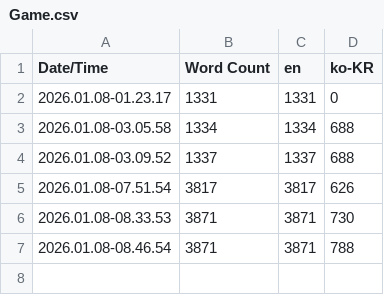
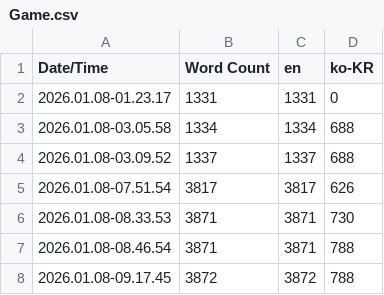
Before and after one commit to NbcampUnreal/3rd_4th-Team4-CH6-Project, a CSV file: Content/Localization/Game/Game.csv, drawn as a sheet; the diff names each change by its address in the sheet, - before the commit and + after, or states it on an @@ line.

```diff
--- a/Content/Localization/Game/Game.csv
+++ b/Content/Localization/Game/Game.csv
+row 8: 2026.01.08-09.17.45 | 3872 | 3872 | 788
```
Also changed, not shown: 5 other files.
